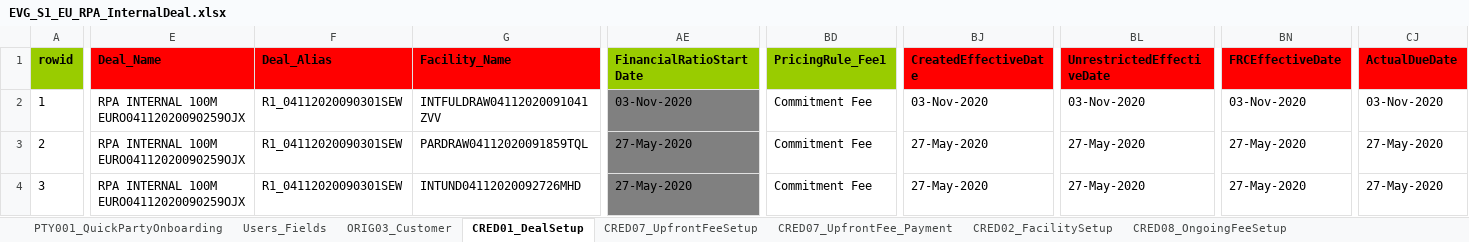
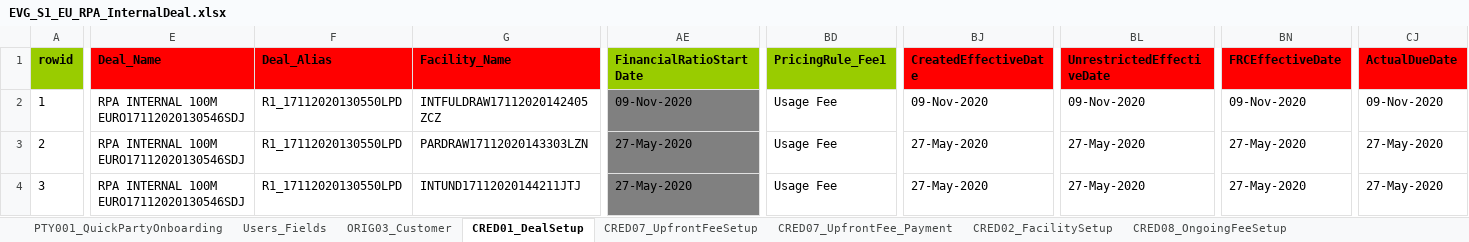
Before and after one commit to shirleenhong/automation-loan-application-cba, an Excel workbook: DataSet/LoanIQ_DataSet/EU_Entity/EVG_S1_EU_RPA_InternalDeal.xlsx, sheet CRED01_DealSetup, drawn as a sheet; only a part is shown, gaps mark what is left out; values as stored, in another font and other column widths than the file's, no borders; the diff covers the shown part only; the diff names each change by its address in the sheet, - before the commit and + after, or states it on an @@ line.

```diff
--- a/DataSet/LoanIQ_DataSet/EU_Entity/EVG_S1_EU_RPA_InternalDeal.xlsx (sheet CRED01_DealSetup)
+++ b/DataSet/LoanIQ_DataSet/EU_Entity/EVG_S1_EU_RPA_InternalDeal.xlsx (sheet CRED01_DealSetup)
-E2:E4 (Deal_Name): RPA INTERNAL 100M EURO04112020090259OJX
+E2:E4 (Deal_Name): RPA INTERNAL 100M EURO17112020130546SDJ
-F2:F4 (Deal_Alias): R1_04112020090301SEW
+F2:F4 (Deal_Alias): R1_17112020130550LPD
-G2 (Facility_Name): INTFULDRAW04112020091041ZVV
+G2 (Facility_Name): INTFULDRAW17112020142405ZCZ
-AE2 (FinancialRatioStartDate): 03-Nov-2020
+AE2 (FinancialRatioStartDate): 09-Nov-2020
-BD2:BD4 (PricingRule_Fee1): Commitment Fee
+BD2:BD4 (PricingRule_Fee1): Usage Fee
-BJ2 (CreatedEffectiveDate): 03-Nov-2020
+BJ2 (CreatedEffectiveDate): 09-Nov-2020
-BL2 (UnrestrictedEffectiveDate): 03-Nov-2020
+BL2 (UnrestrictedEffectiveDate): 09-Nov-2020
-BN2 (FRCEffectiveDate): 03-Nov-2020
+BN2 (FRCEffectiveDate): 09-Nov-2020
-CJ2 (ActualDueDate): 03-Nov-2020
+CJ2 (ActualDueDate): 09-Nov-2020
-G3 (Facility_Name): PARDRAW04112020091859TQL
+G3 (Facility_Name): PARDRAW17112020143303LZN
-G4 (Facility_Name): INTUND04112020092726MHD
+G4 (Facility_Name): INTUND17112020144211JTJ
```
Also changed, not shown: 2 edited cells elsewhere in this sheet, sheet SERV08_ComprehensiveRepricing, sheet SERV29_PaymentFees, sheet SERV01_LoanDrawdown, sheet CRED02_FacilitySetup, sheet SYND02_PrimaryAllocation, sheet CRED08_OngoingFeeSetup, 6 more sheets, other sheet tabs, 1 other file.
